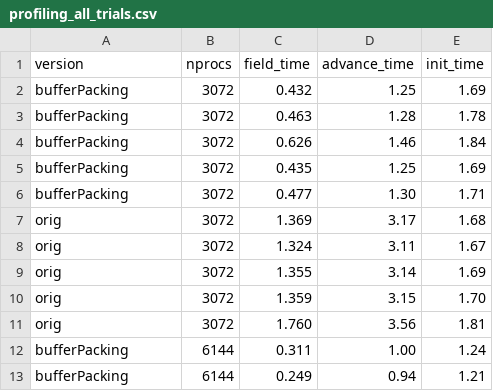
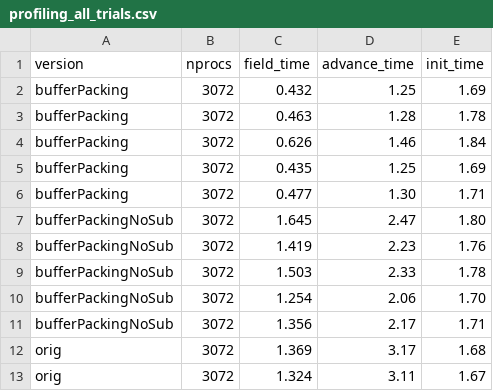
Before and after one commit to aniabrown/gs2_profiling, a CSV file: nx96_ny96_nl24_ne8_ntheta26/profiling_all_trials.csv, drawn as a sheet; only a part is shown; the shorter side is filled out with more unchanged rows.

Commit message:
adding half way version

```diff
--- a/nx96_ny96_nl24_ne8_ntheta26/profiling_all_trials.csv
+++ b/nx96_ny96_nl24_ne8_ntheta26/profiling_all_trials.csv
@@ -6,2 +6,7 @@ bufferPacking, 3072, 0.435, 1.25, 1.69
 bufferPacking, 3072, 0.477, 1.30, 1.71
+bufferPackingNoSub, 3072, 1.645, 2.47, 1.80
+bufferPackingNoSub, 3072, 1.419, 2.23, 1.76
+bufferPackingNoSub, 3072, 1.503, 2.33, 1.78
+bufferPackingNoSub, 3072, 1.254, 2.06, 1.70
+bufferPackingNoSub, 3072, 1.356, 2.17, 1.71
 orig, 3072, 1.369, 3.17, 1.68
```
Also changed, not shown: nx96_ny96_nl24_ne8_ntheta26/profiling_summary.csv, 10 other files.
